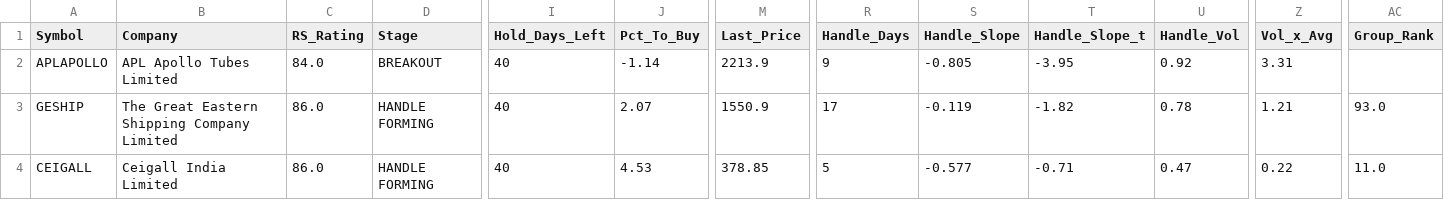
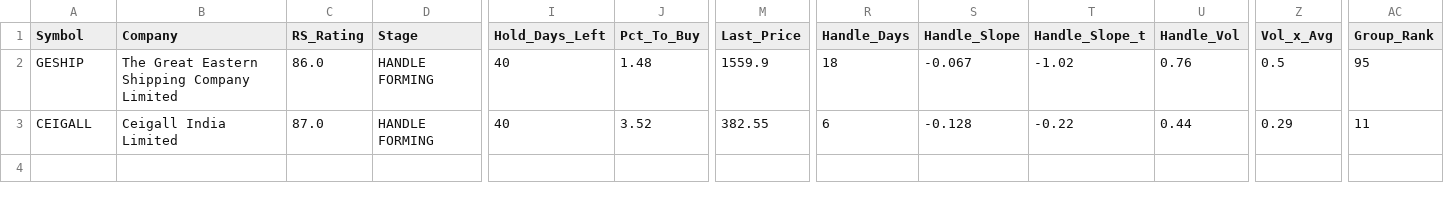
Before and after one commit to manoj-kholia/nse-scanner, a CSV file: cup_handle_signals.csv, drawn as a sheet; only a part is shown, gaps mark what is left out; removed rows and columns are numbered as before the commit, all else as after; rows hold the shown columns only; the diff names each change by its address in the sheet, - before the commit and + after, or states it on an @@ line.

```diff
--- a/cup_handle_signals.csv
+++ b/cup_handle_signals.csv
-row 2: APLAPOLLO | APL Apollo Tubes Limited | 84.0 | BREAKOUT | 40 | -1.14 | 2213.9 | 9 | -0.805 | -3.95 | 0.92 | 3.31
-J2 (Pct_To_Buy): 2.07
+J2 (Pct_To_Buy): 1.48
-M2 (Last_Price): 1550.9
+M2 (Last_Price): 1559.9
-R2 (Handle_Days): 17
+R2 (Handle_Days): 18
-S2 (Handle_Slope): -0.119
+S2 (Handle_Slope): -0.067
-T2 (Handle_Slope_t): -1.82
+T2 (Handle_Slope_t): -1.02
-U2 (Handle_Vol): 0.78
+U2 (Handle_Vol): 0.76
-Z2 (Vol_x_Avg): 1.21
+Z2 (Vol_x_Avg): 0.5
-AC2 (Group_Rank): 93.0
+AC2 (Group_Rank): 95
-C3 (RS_Rating): 86.0
+C3 (RS_Rating): 87.0
-J3 (Pct_To_Buy): 4.53
+J3 (Pct_To_Buy): 3.52
-M3 (Last_Price): 378.85
+M3 (Last_Price): 382.55
-R3 (Handle_Days): 5
+R3 (Handle_Days): 6
-S3 (Handle_Slope): -0.577
+S3 (Handle_Slope): -0.128
-T3 (Handle_Slope_t): -0.71
+T3 (Handle_Slope_t): -0.22
-U3 (Handle_Vol): 0.47
+U3 (Handle_Vol): 0.44
-Z3 (Vol_x_Avg): 0.22
+Z3 (Vol_x_Avg): 0.29
-AC3 (Group_Rank): 11.0
+AC3 (Group_Rank): 11
```
Also changed, not shown: EQUITY_L.csv, EQUITY_L_live.csv, 4 other files.
